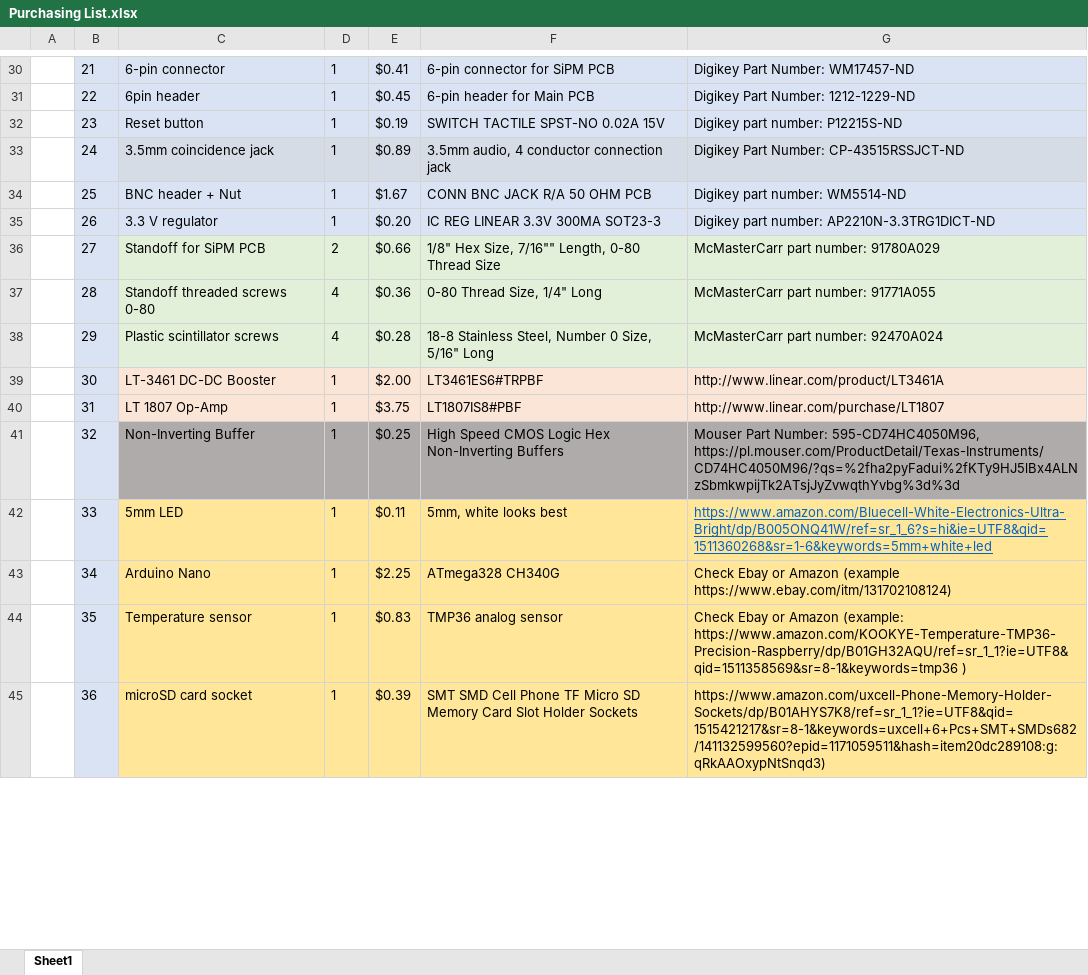
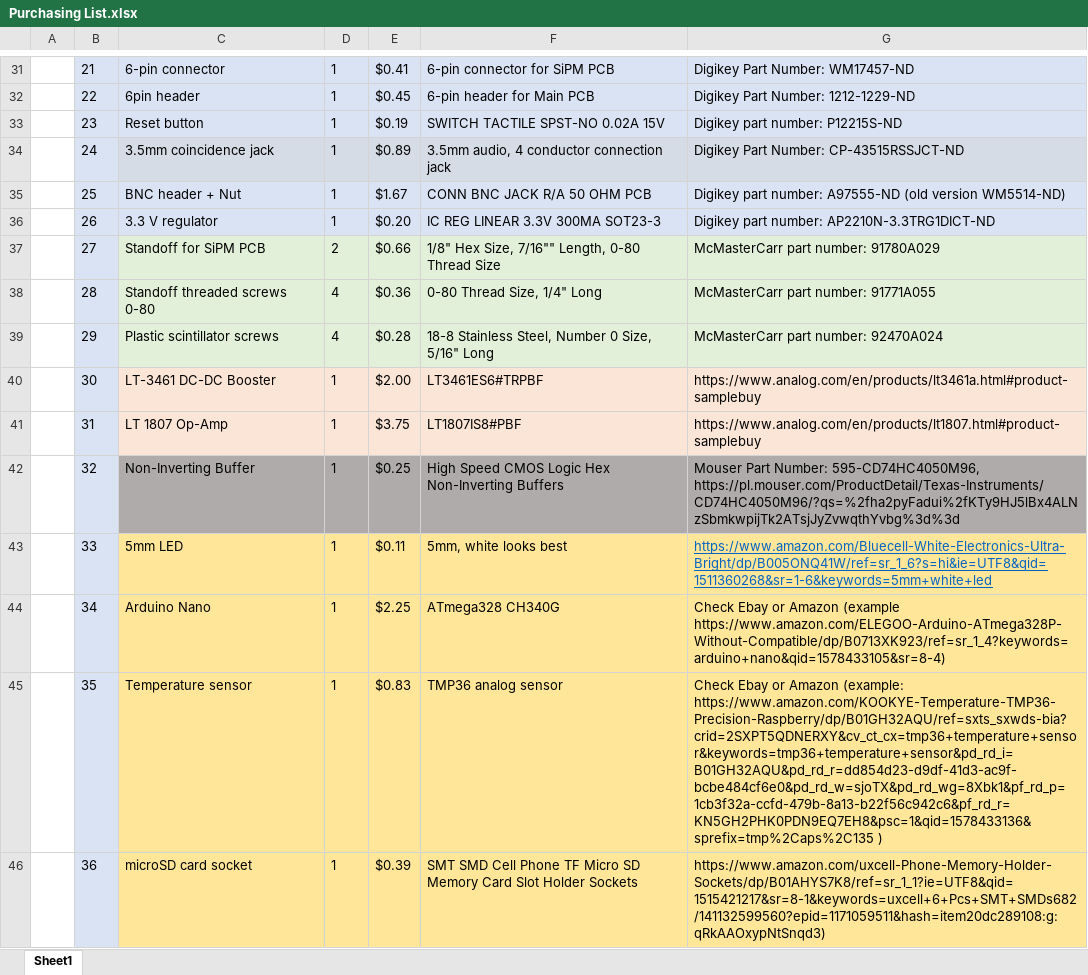
Before and after one commit to spenceraxani/CosmicWatch-Desktop-Muon-Detector-v2, an Excel workbook: Purchasing List.xlsx, sheet Sheet1, drawn as a sheet; only a part is shown, gaps mark what is left out; values as stored, in another font and other column widths than the file's, no borders; addresses are those after the commit; the diff covers the shown part only; the diff names each change by its address in the sheet, - before the commit and + after, or states it on an @@ line.

```diff
--- a/Purchasing List.xlsx (sheet Sheet1)
+++ b/Purchasing List.xlsx (sheet Sheet1)
-G35: Digikey part number: WM5514-ND
+G35: Digikey part number: A97555-ND (old version WM5514-ND)
-G40: http://www.linear.com/product/LT3461A
+G40: https://www.analog.com/en/products/lt3461a.html#product-samplebuy
-G41: http://www.linear.com/purchase/LT1807
+G41: https://www.analog.com/en/products/lt1807.html#product-samplebuy
-G44: …Amazon (example https://www.ebay.com/itm/131702108124)
+G44: …Amazon (example https://www.amazon.com/ELEGOO-Arduino-ATmega328P-Without-Compatible/dp/B0713XK923/ref=sr_1_4?keywords=arduino+nano&qid=1578433105&sr=8-4)
-G45: …Amazon (example: https://www.amazon.com/KOOKYE-Temperature-TMP36-Precision-Raspberry/dp/B01GH32AQU/ref=sr_1_1?ie=UTF8&qid=1511358569&sr=8-1&keywords=tmp36 )
+G45: …Amazon (example: https://www.amazon.com/KOOKYE-Temperature-TMP36-Precision-Raspberry/dp/B01GH32AQU/ref=sxts_sxwds-bia?crid=2SXPT5QDNERXY&cv_ct_cx=tmp36+temperature+sensor&keywords=tmp36+temperature+sensor&pd_rd_i=B01GH32AQU&pd_rd_r=dd854d23-d9df-41d3-ac9f-bcbe484cf6e0&pd_rd_w=sjoTX&pd_rd_wg=8Xbk1&pf_rd_p=1cb3f32a-ccfd-479b-8a13-b22f56c942c6&pf_rd_r=KN5GH2PHK0PDN9EQ7EH8&psc=1&qid=1578433136&sprefix=tmp%2Caps%2C135 )
```
Also changed, not shown: 1 added row, 20 edited cells and cell formats elsewhere in this sheet, formulas that keep their value.
